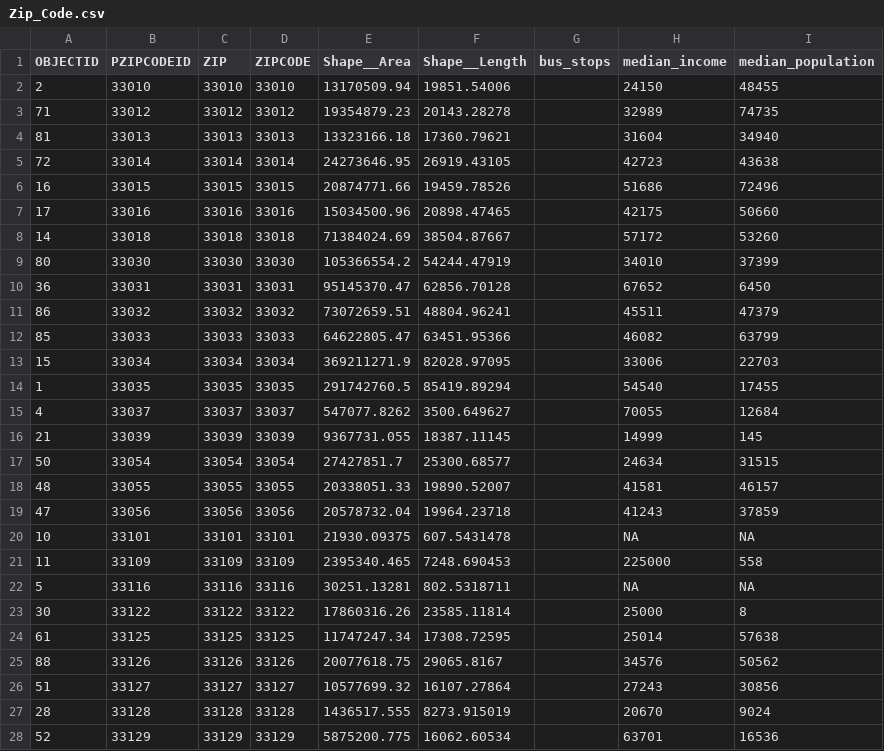
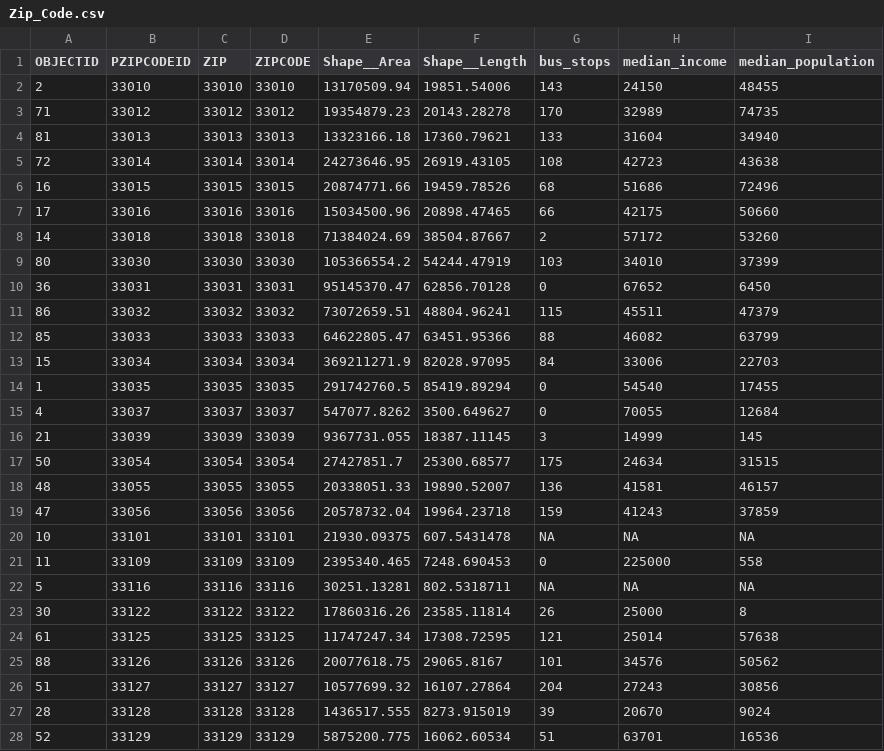
Before and after one commit to sarakvaska/Miami_Transportation, a CSV file: Zip_Code.csv, drawn as a sheet; only a part is shown; the diff covers the shown part only.

Commit message:
added some total counts for number of bus stops in zipcodes

```diff
--- a/Zip_Code.csv
+++ b/Zip_Code.csv
@@ -1,28 +1,28 @@
 OBJECTID,PZIPCODEID,ZIP,ZIPCODE,Shape__Area,Shape__Length,bus_stops,median_income,median_population
-2,33010,33010,33010,13170509.94,19851.54006,,24150,48455
-71,33012,33012,33012,19354879.23,20143.28278,,32989,74735
-81,33013,33013,33013,13323166.18,17360.79621,,31604,34940
-72,33014,33014,33014,24273646.95,26919.43105,,42723,43638
-16,33015,33015,33015,20874771.66,19459.78526,,51686,72496
-17,33016,33016,33016,15034500.96,20898.47465,,42175,50660
-14,33018,33018,33018,71384024.69,38504.87667,,57172,53260
-80,33030,33030,33030,105366554.2,54244.47919,,34010,37399
-36,33031,33031,33031,95145370.47,62856.70128,,67652,6450
-86,33032,33032,33032,73072659.51,48804.96241,,45511,47379
-85,33033,33033,33033,64622805.47,63451.95366,,46082,63799
-15,33034,33034,33034,369211271.9,82028.97095,,33006,22703
-1,33035,33035,33035,291742760.5,85419.89294,,54540,17455
-4,33037,33037,33037,547077.8262,3500.649627,,70055,12684
-21,33039,33039,33039,9367731.055,18387.11145,,14999,145
-50,33054,33054,33054,27427851.7,25300.68577,,24634,31515
-48,33055,33055,33055,20338051.33,19890.52007,,41581,46157
-47,33056,33056,33056,20578732.04,19964.23718,,41243,37859
-10,33101,33101,33101,21930.09375,607.5431478,,NA,NA
-11,33109,33109,33109,2395340.465,7248.690453,,225000,558
-5,33116,33116,33116,30251.13281,802.5318711,,NA,NA
-30,33122,33122,33122,17860316.26,23585.11814,,25000,8
-61,33125,33125,33125,11747247.34,17308.72595,,25014,57638
-88,33126,33126,33126,20077618.75,29065.8167,,34576,50562
-51,33127,33127,33127,10577699.32,16107.27864,,27243,30856
-28,33128,33128,33128,1436517.555,8273.915019,,20670,9024
-52,33129,33129,33129,5875200.775,16062.60534,,63701,16536
+2,33010,33010,33010,13170509.94,19851.54006,143,24150,48455
+71,33012,33012,33012,19354879.23,20143.28278,170,32989,74735
+81,33013,33013,33013,13323166.18,17360.79621,133,31604,34940
+72,33014,33014,33014,24273646.95,26919.43105,108,42723,43638
+16,33015,33015,33015,20874771.66,19459.78526,68,51686,72496
+17,33016,33016,33016,15034500.96,20898.47465,66,42175,50660
+14,33018,33018,33018,71384024.69,38504.87667,2,57172,53260
+80,33030,33030,33030,105366554.2,54244.47919,103,34010,37399
+36,33031,33031,33031,95145370.47,62856.70128,0,67652,6450
+86,33032,33032,33032,73072659.51,48804.96241,115,45511,47379
+85,33033,33033,33033,64622805.47,63451.95366,88,46082,63799
+15,33034,33034,33034,369211271.9,82028.97095,84,33006,22703
+1,33035,33035,33035,291742760.5,85419.89294,0,54540,17455
+4,33037,33037,33037,547077.8262,3500.649627,0,70055,12684
+21,33039,33039,33039,9367731.055,18387.11145,3,14999,145
+50,33054,33054,33054,27427851.7,25300.68577,175,24634,31515
+48,33055,33055,33055,20338051.33,19890.52007,136,41581,46157
+47,33056,33056,33056,20578732.04,19964.23718,159,41243,37859
+10,33101,33101,33101,21930.09375,607.5431478,NA,NA,NA
+11,33109,33109,33109,2395340.465,7248.690453,0,225000,558
+5,33116,33116,33116,30251.13281,802.5318711,NA,NA,NA
+30,33122,33122,33122,17860316.26,23585.11814,26,25000,8
+61,33125,33125,33125,11747247.34,17308.72595,121,25014,57638
+88,33126,33126,33126,20077618.75,29065.8167,101,34576,50562
+51,33127,33127,33127,10577699.32,16107.27864,204,27243,30856
+28,33128,33128,33128,1436517.555,8273.915019,39,20670,9024
+52,33129,33129,33129,5875200.775,16062.60534,51,63701,16536
```
Also changed, not shown: 7 edited cells elsewhere in this file, 2 other files.
